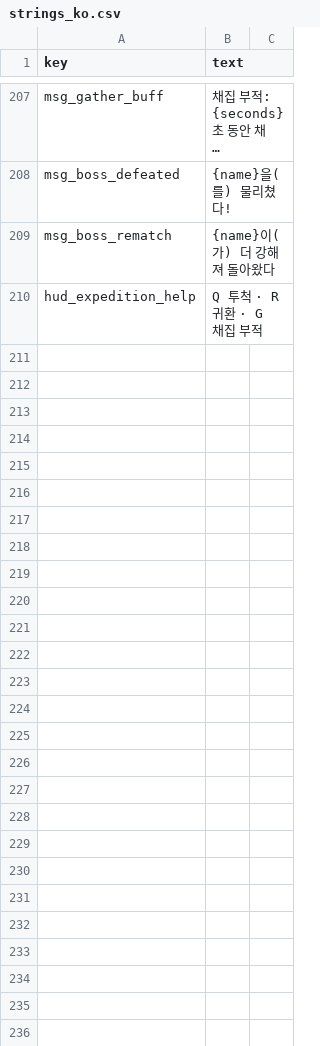
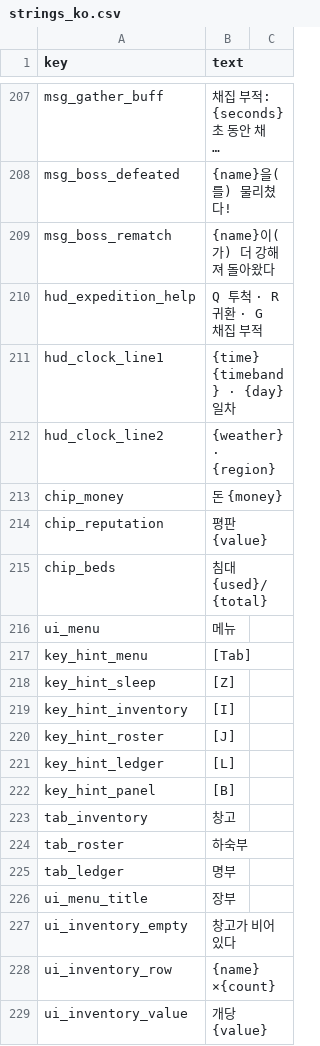
Before and after one commit to ssial86-git/yokai-boarding, a CSV file: data/csv/strings_ko.csv, drawn as a sheet; only a part is shown, gaps mark what is left out; long unchanged cells end in …; the diff covers the shown part only; the diff names each change by its address in the sheet, - before the commit and + after, or states it on an @@ line.

```diff
--- a/data/csv/strings_ko.csv
+++ b/data/csv/strings_ko.csv
+row 211: hud_clock_line1 | {time} {timeband} · {day}일차
+row 212: hud_clock_line2 | {weather} · {region}
+row 213: chip_money | 돈 {money}
+row 214: chip_reputation | 평판 {value}
+row 215: chip_beds | 침대 {used}/{total}
+row 216: ui_menu | 메뉴
+row 217: key_hint_menu | [Tab]
+row 218: key_hint_sleep | [Z]
+row 219: key_hint_inventory | [I]
+row 220: key_hint_roster | [J]
+row 221: key_hint_ledger | [L]
+row 222: key_hint_panel | [B]
+row 223: tab_inventory | 창고
+row 224: tab_roster | 하숙부
+row 225: tab_ledger | 명부
+row 226: ui_menu_title | 장부
+row 227: ui_inventory_empty | 창고가 비어 있다
+row 228: ui_inventory_row | {name} ×{count}
+row 229: ui_inventory_value | 개당 {value}
```
Also changed, not shown: 12 added rows elsewhere in this file, data/csv/hints.csv, data/csv/tuning.csv, 10 other files.
